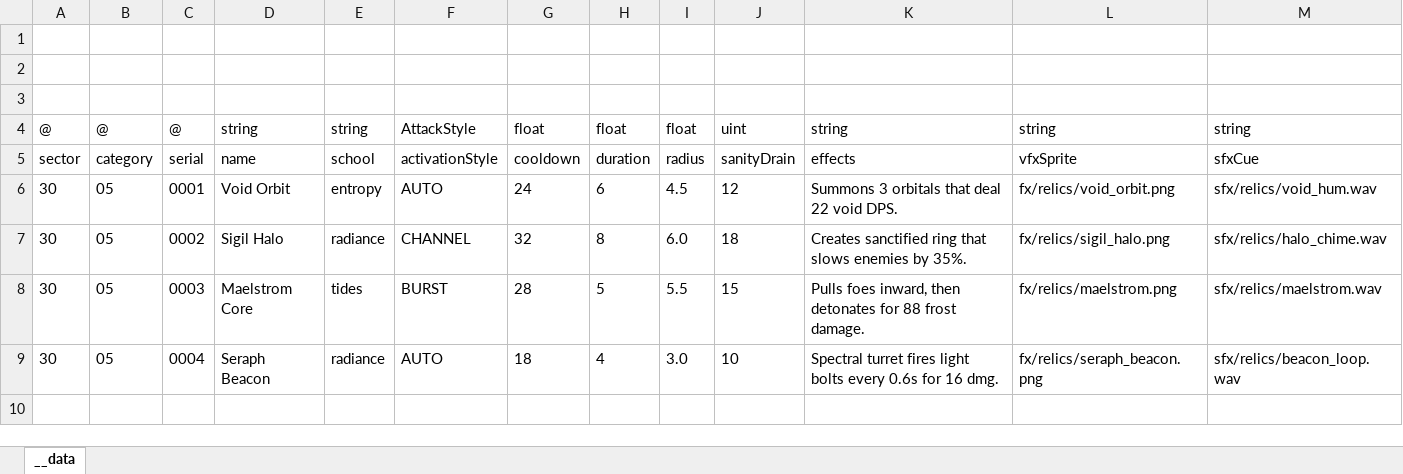
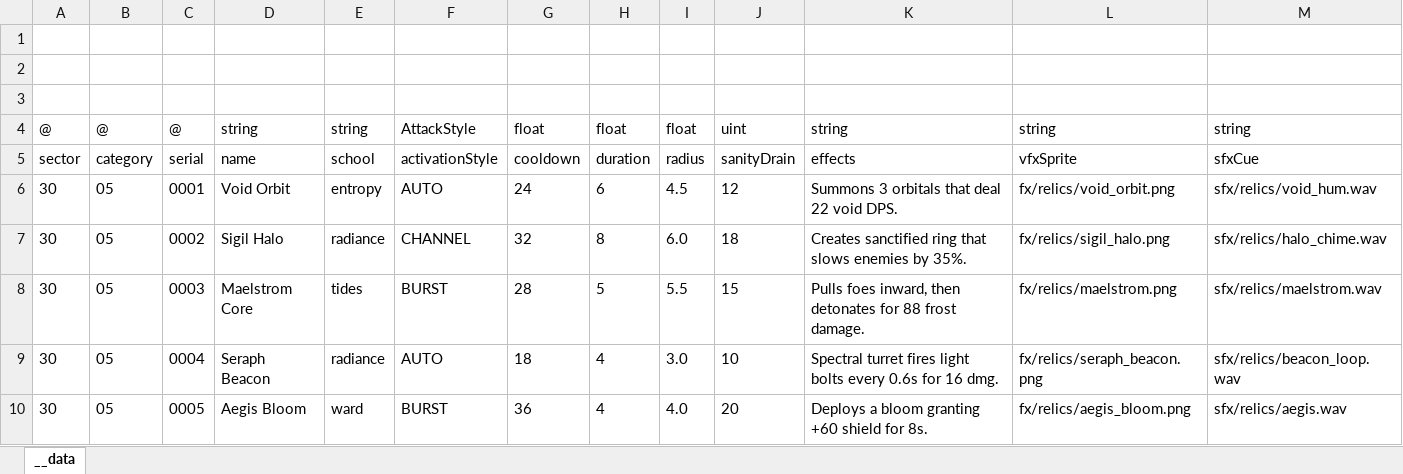
Before and after one commit to khgame/tables, an Excel workbook: example/game_06_abyssal_nightfall/relics.xlsx, sheet __data, drawn as a sheet; values as stored, in another font and other column widths than the file's, no borders; the diff names each change by its address in the sheet, - before the commit and + after, or states it on an @@ line.

```diff
--- a/example/game_06_abyssal_nightfall/relics.xlsx (sheet __data)
+++ b/example/game_06_abyssal_nightfall/relics.xlsx (sheet __data)
+row 10: 30 | 05 | 0005 | Aegis Bloom | ward | BURST | 36 | 4 | 4.0 | 20 | Deploys a bloom granting +60 shield for 8s. | fx/relics/aegis_bloom.png | sfx/relics/aegis.wav
```
Also changed, not shown: example/game_06_abyssal_nightfall/enemies.xlsx, example/game_06_abyssal_nightfall/waves.xlsx, 6 other files.
